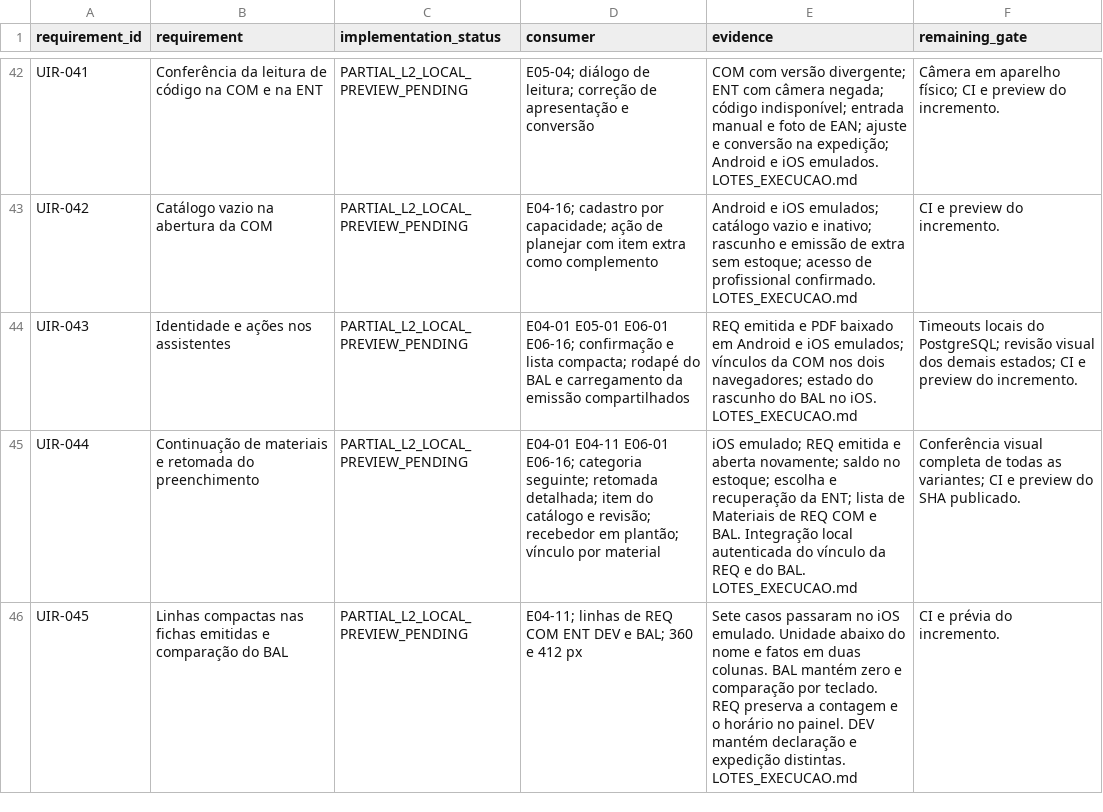
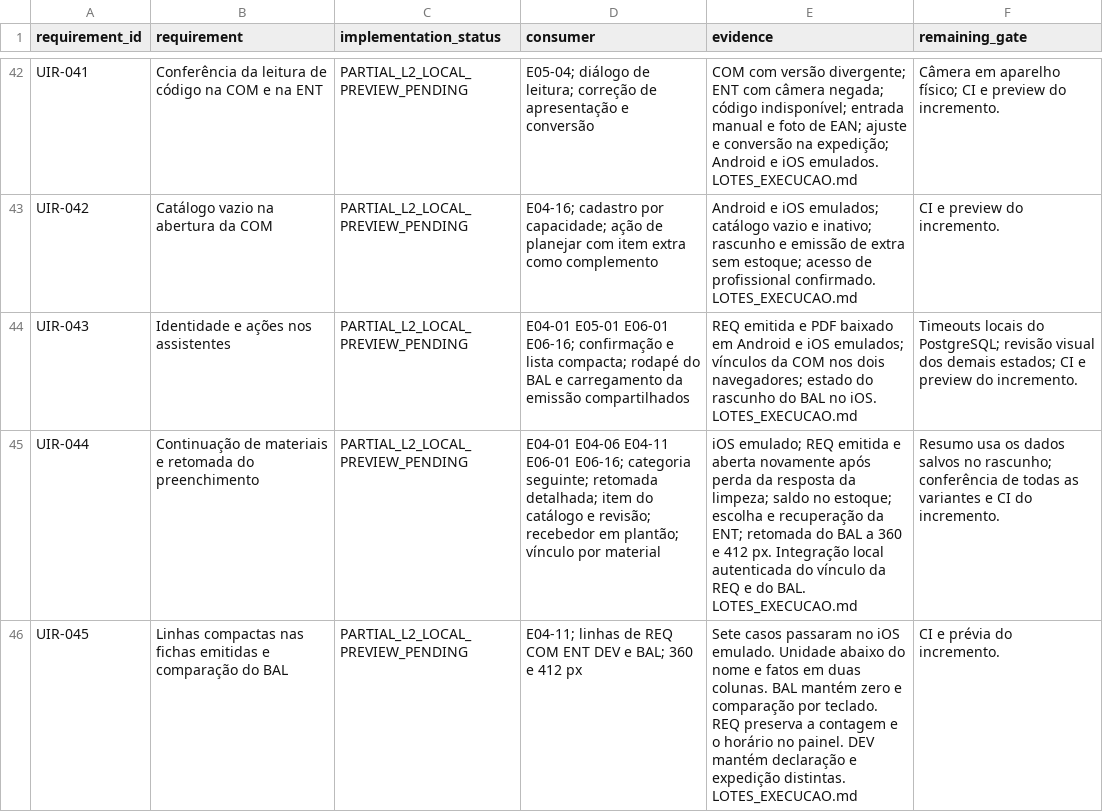
Before and after one commit to RMZZFAJ/home-care-assistant, a CSV file: docs/audits/D/D-B/UI_MODEL_ACCEPTANCE.csv, drawn as a sheet; only a part is shown, gaps mark what is left out.

```diff
--- a/docs/audits/D/D-B/UI_MODEL_ACCEPTANCE.csv
+++ b/docs/audits/D/D-B/UI_MODEL_ACCEPTANCE.csv
@@ -44,3 +44,3 @@ UIR-042,Catálogo vazio na abertura da COM,PARTIAL_L2_LOCAL_PREVIEW_PENDING,E04-
 UIR-043,Identidade e ações nos assistentes,PARTIAL_L2_LOCAL_PREVIEW_PENDING,E04-01 E05-01 E06-01 E06-16; confirmação e lista compacta; rodapé do BAL e carregamento da emissão compartilhados,REQ emitida e PDF baixado em Android e iOS emulados; vínculos da COM nos dois navegadores; estado do rascunho do BAL no iOS. LOTES_EXECUCAO.md,Timeouts locais do PostgreSQL; revisão visual dos demais estados; CI e preview do incremento.
-UIR-044,Continuação de materiais e retomada do preenchimento,PARTIAL_L2_LOCAL_PREVIEW_PENDING,E04-01 E04-11 E06-01 E06-16; categoria seguinte; retomada detalhada; item do catálogo e revisão; recebedor em plantão; vínculo por material,iOS emulado; REQ emitida e aberta novamente; saldo no estoque; escolha e recuperação da ENT; lista de Materiais de REQ COM e BAL. Integração local autenticada do vínculo da REQ e do BAL. LOTES_EXECUCAO.md,Conferência visual completa de todas as variantes; CI e preview do SHA publicado.
+UIR-044,Continuação de materiais e retomada do preenchimento,PARTIAL_L2_LOCAL_PREVIEW_PENDING,E04-01 E04-06 E04-11 E06-01 E06-16; categoria seguinte; retomada detalhada; item do catálogo e revisão; recebedor em plantão; vínculo por material,iOS emulado; REQ emitida e aberta novamente após perda da resposta da limpeza; saldo no estoque; escolha e recuperação da ENT; retomada do BAL a 360 e 412 px. Integração local autenticada do vínculo da REQ e do BAL. LOTES_EXECUCAO.md,Resumo usa os dados salvos no rascunho; conferência de todas as variantes e CI do incremento.
 UIR-045,Linhas compactas nas fichas emitidas e comparação do BAL,PARTIAL_L2_LOCAL_PREVIEW_PENDING,E04-11; linhas de REQ COM ENT DEV e BAL; 360 e 412 px,Sete casos passaram no iOS emulado. Unidade abaixo do nome e fatos em duas colunas. BAL mantém zero e comparação por teclado. REQ preserva a contagem e o horário no painel. DEV mantém declaração e expedição distintas. LOTES_EXECUCAO.md,CI e prévia do incremento.
```
Also changed, not shown: 10 other files.
